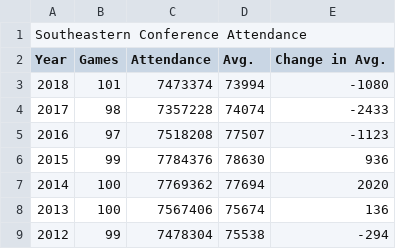
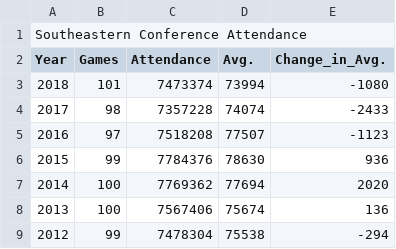
Before and after one commit to heathersaul-nos3lf/ETL_Sportsballs, a CSV file: Resources/SECattendance.csv, drawn as a sheet.

```diff
--- a/Resources/SECattendance.csv
+++ b/Resources/SECattendance.csv
@@ -1,3 +1,3 @@
 Southeastern Conference Attendance,,,,
-Year,Games,Attendance,Avg.,Change in Avg.
+Year,Games,Attendance,Avg.,Change_in_Avg.
 2018,101,7473374,73994,-1080
```
Also changed, not shown: Resources/homegame2012.csv, Resources/ratings_2012.csv, 1 other file.
